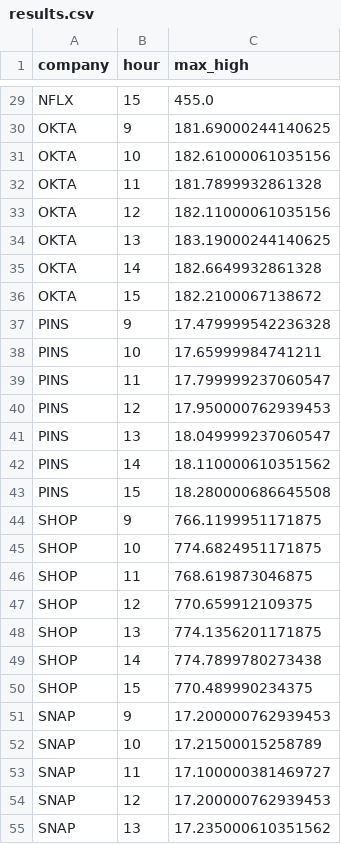
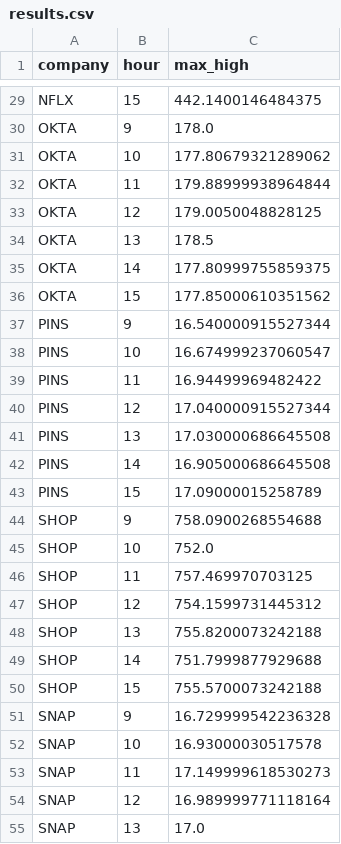
Before and after one commit to hellolilysworld/STA9760-AWS-LAMBDA-STREAMING, a CSV file: results.csv, drawn as a sheet; only a part is shown, gaps mark what is left out; the diff covers the shown part only.

```diff
--- a/results.csv
+++ b/results.csv
@@ -29,27 +29,27 @@
-"NFLX","15","455.0"
-"OKTA","9","181.69000244140625"
-"OKTA","10","182.61000061035156"
-"OKTA","11","181.7899932861328"
-"OKTA","12","182.11000061035156"
-"OKTA","13","183.19000244140625"
-"OKTA","14","182.6649932861328"
-"OKTA","15","182.2100067138672"
-"PINS","9","17.479999542236328"
-"PINS","10","17.65999984741211"
-"PINS","11","17.799999237060547"
-"PINS","12","17.950000762939453"
-"PINS","13","18.049999237060547"
-"PINS","14","18.110000610351562"
-"PINS","15","18.280000686645508"
-"SHOP","9","766.1199951171875"
-"SHOP","10","774.6824951171875"
-"SHOP","11","768.619873046875"
-"SHOP","12","770.659912109375"
-"SHOP","13","774.1356201171875"
-"SHOP","14","774.7899780273438"
-"SHOP","15","770.489990234375"
-"SNAP","9","17.200000762939453"
-"SNAP","10","17.21500015258789"
-"SNAP","11","17.100000381469727"
-"SNAP","12","17.200000762939453"
-"SNAP","13","17.235000610351562"
+"NFLX","15","442.1400146484375"
+"OKTA","9","178.0"
+"OKTA","10","177.80679321289062"
+"OKTA","11","179.88999938964844"
+"OKTA","12","179.0050048828125"
+"OKTA","13","178.5"
+"OKTA","14","177.80999755859375"
+"OKTA","15","177.85000610351562"
+"PINS","9","16.540000915527344"
+"PINS","10","16.674999237060547"
+"PINS","11","16.94499969482422"
+"PINS","12","17.040000915527344"
+"PINS","13","17.030000686645508"
+"PINS","14","16.905000686645508"
+"PINS","15","17.09000015258789"
+"SHOP","9","758.0900268554688"
+"SHOP","10","752.0"
+"SHOP","11","757.469970703125"
+"SHOP","12","754.1599731445312"
+"SHOP","13","755.8200073242188"
+"SHOP","14","751.7999877929688"
+"SHOP","15","755.5700073242188"
+"SNAP","9","16.729999542236328"
+"SNAP","10","16.93000030517578"
+"SNAP","11","17.149999618530273"
+"SNAP","12","16.989999771118164"
+"SNAP","13","17.0"
```
Also changed, not shown: 43 edited cells elsewhere in this file, 5 other files.
